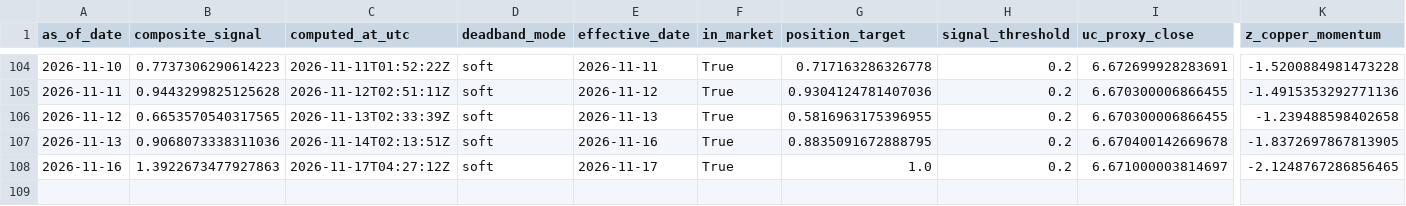
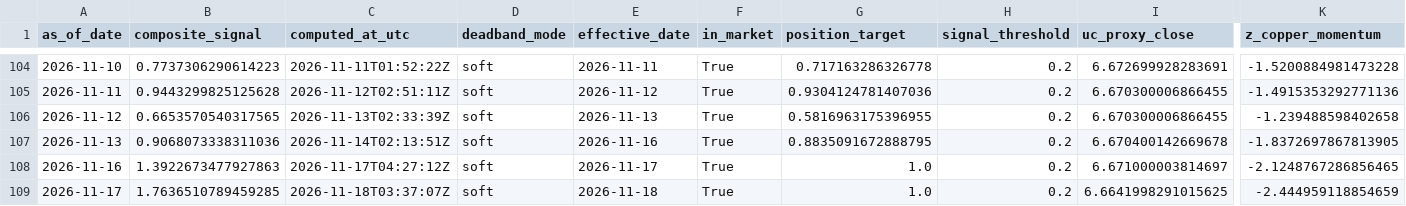
Before and after one commit to Allanli1011/uc-trading, a CSV file: signals/history.csv, drawn as a sheet; only a part is shown, gaps mark what is left out; rows hold the shown columns only; the diff names each change by its address in the sheet, - before the commit and + after, or states it on an @@ line.

```diff
--- a/signals/history.csv
+++ b/signals/history.csv
+row 109: 2026-11-17 | 1.7636510789459285 | 2026-11-18T03:37:07Z | soft | 2026-11-18 | True | 1.0 | 0.2 | 6.6641998291015625 | -2.444959118854659
```
Also changed, not shown: signals/paper_pnl.csv, 4 other files.
